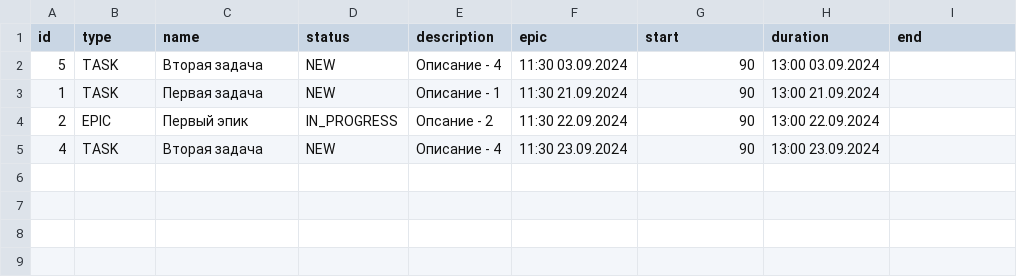
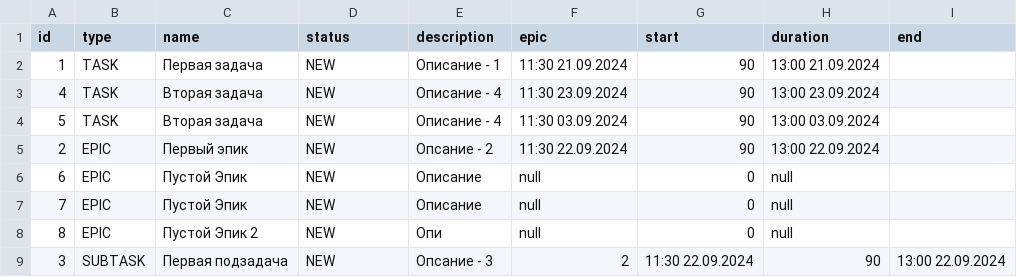
Before and after one commit to yuto-jj/java-kanban, a CSV file: resources/tasks.csv, drawn as a sheet.

```diff
--- a/resources/tasks.csv
+++ b/resources/tasks.csv
@@ -1,5 +1,9 @@
 id,type,name,status,description,epic,start,duration,end
+1,TASK,Первая задача,NEW,Описание - 1,11:30 21.09.2024,90,13:00 21.09.2024
+4,TASK,Вторая задача,NEW,Описание - 4,11:30 23.09.2024,90,13:00 23.09.2024
 5,TASK,Вторая задача,NEW,Описание - 4,11:30 03.09.2024,90,13:00 03.09.2024
-1,TASK,Первая задача,NEW,Описание - 1,11:30 21.09.2024,90,13:00 21.09.2024
-2,EPIC,Первый эпик,IN_PROGRESS,Опсание - 2,11:30 22.09.2024,90,13:00 22.09.2024
-4,TASK,Вторая задача,NEW,Описание - 4,11:30 23.09.2024,90,13:00 23.09.2024
+2,EPIC,Первый эпик,NEW,Опсание - 2,11:30 22.09.2024,90,13:00 22.09.2024
+6,EPIC,Пустой Эпик,NEW,Описание,null,0,null
+7,EPIC,Пустой Эпик,NEW,Описание,null,0,null
+8,EPIC,Пустой Эпик 2,NEW,Опи,null,0,null
+3,SUBTASK,Первая подзадача,NEW,Опсание - 3,2,11:30 22.09.2024,90,13:00 22.09.2024
```
Also changed, not shown: 8 other files.
